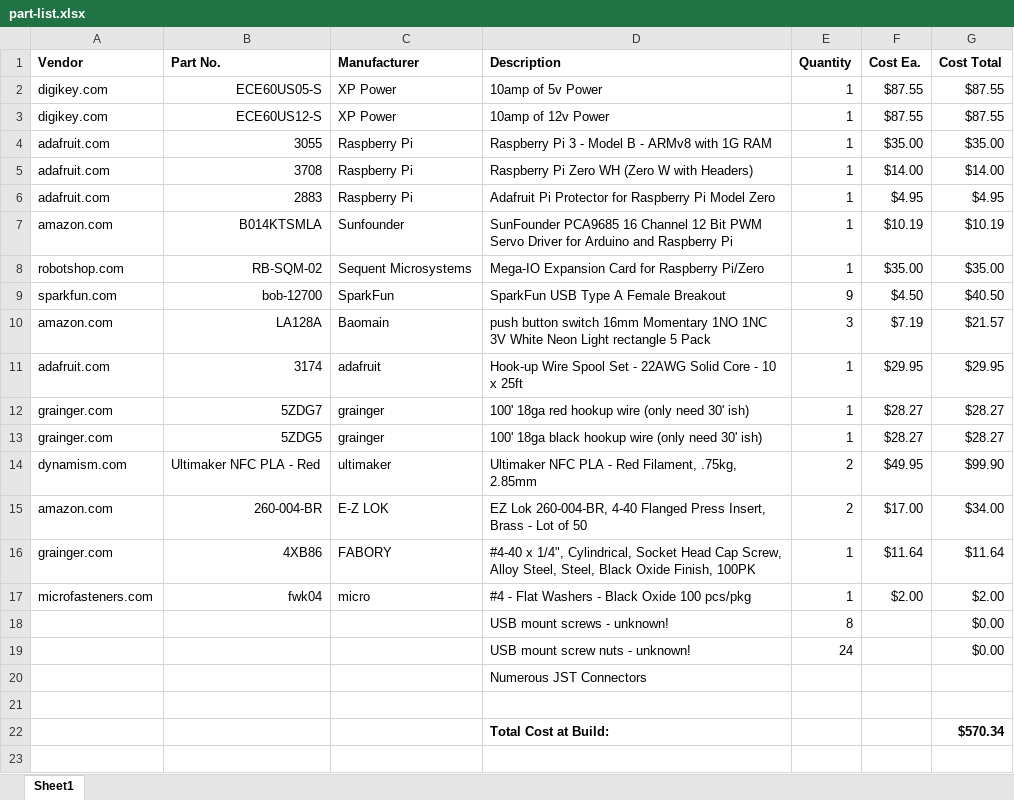
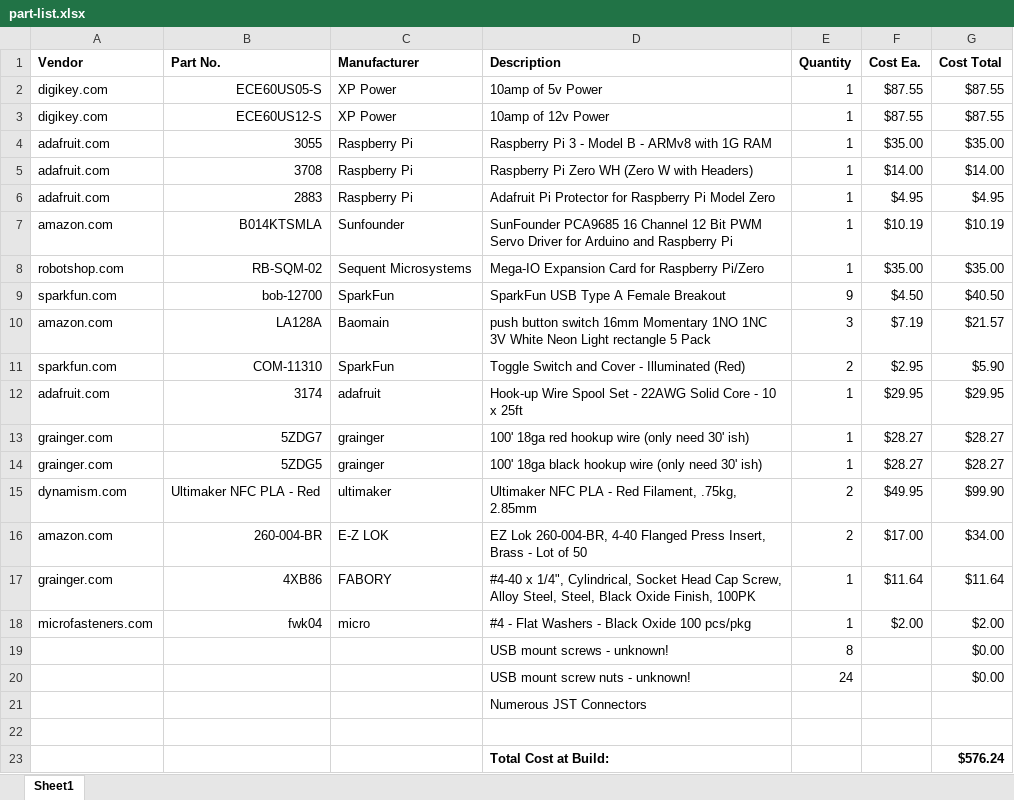
Before and after one commit to BryceAshey/maker-station, an Excel workbook: doc/part-list.xlsx, sheet Sheet1, drawn as a sheet; values as stored, in another font and other column widths than the file's, no borders; addresses are those after the commit; the diff names each change by its address in the sheet, - before the commit and + after, or states it on an @@ line.

Commit message:
updated part list

```diff
--- a/doc/part-list.xlsx (sheet Sheet1)
+++ b/doc/part-list.xlsx (sheet Sheet1)
+row 11: sparkfun.com | COM-11310 | SparkFun | Toggle Switch and Cover - Illuminated (Red) | 2 | $2.95 | $5.90
-G23 (Cost Total): $570.34
+G23 (Cost Total): $576.24
```
Also changed, not shown: formulas that keep their value.
